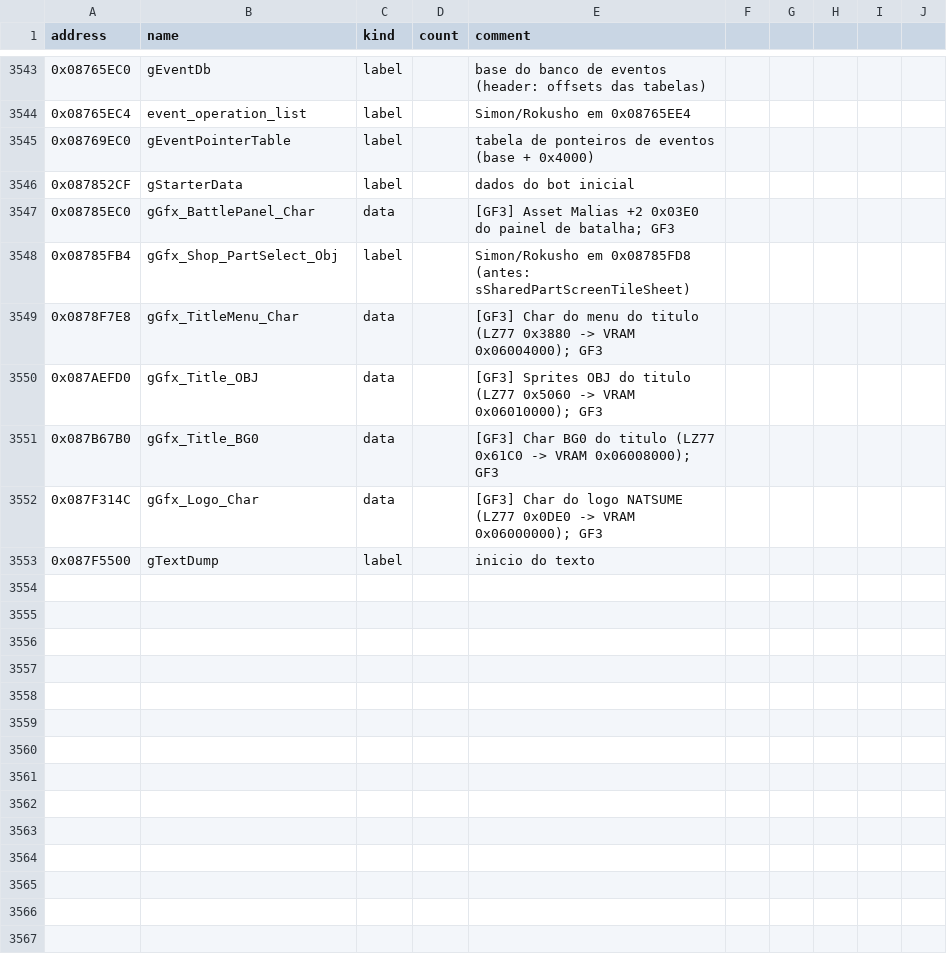
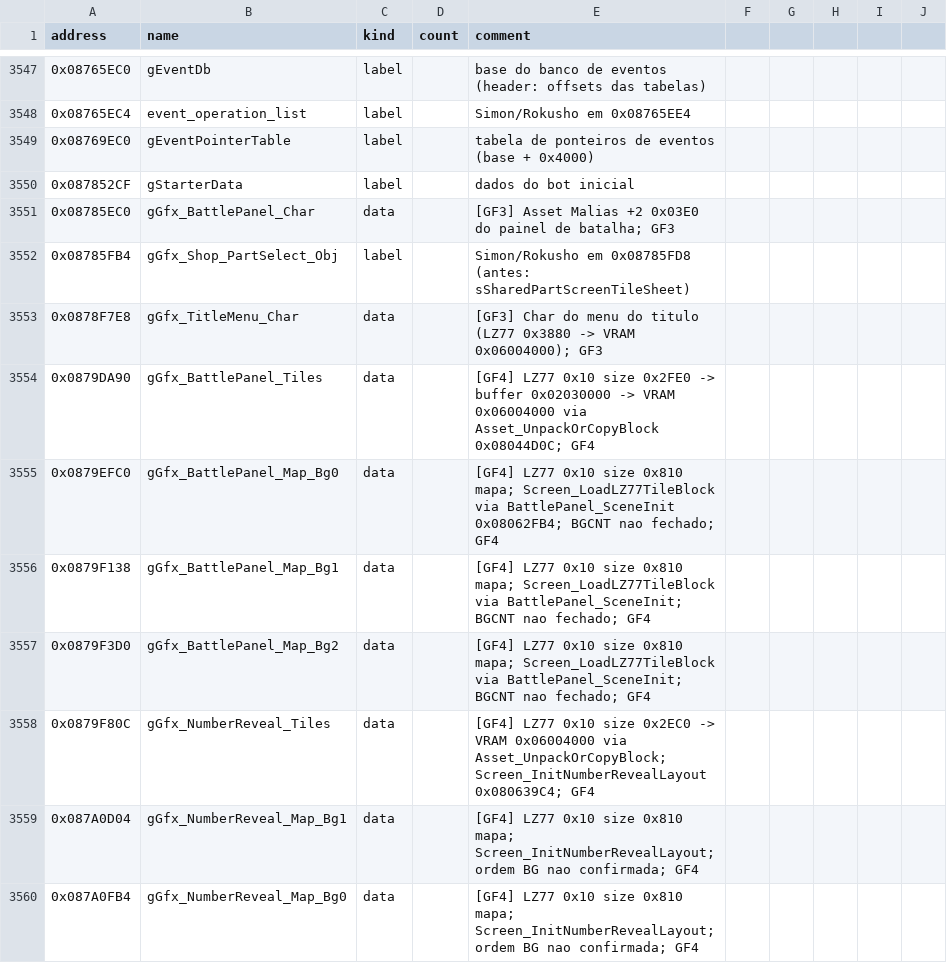
Before and after one commit to jvsdm/Medabots-Romhacking-Toolkit, a CSV file: re/symbols/mtbe.csv, drawn as a sheet; only a part is shown, gaps mark what is left out; the shorter side is filled out with more unchanged rows; the diff covers the shown part only.

```diff
--- a/re/symbols/mtbe.csv
+++ b/re/symbols/mtbe.csv
@@ -3549 +3553,8 @@ address,name,kind,count,comment
 0x0878F7E8,gGfx_TitleMenu_Char,data,,[GF3] Char do menu do titulo (LZ77 0x3880 -> VRAM 0x06004000); GF3
+0x0879DA90,gGfx_BattlePanel_Tiles,data,,[GF4] LZ77 0x10 size 0x2FE0 -> buffer 0x02030000 -> VRAM 0x06004000 via Asset_UnpackOrCopyBlock 0x08044D0C; GF4
+0x0879EFC0,gGfx_BattlePanel_Map_Bg0,data,,[GF4] LZ77 0x10 size 0x810 mapa; Screen_LoadLZ77TileBlock via BattlePanel_SceneInit 0x08062FB4; BGCNT nao fechado; GF4
+0x0879F138,gGfx_BattlePanel_Map_Bg1,data,,[GF4] LZ77 0x10 size 0x810 mapa; Screen_LoadLZ77TileBlock via BattlePanel_SceneInit; BGCNT nao fechado; GF4
+0x0879F3D0,gGfx_BattlePanel_Map_Bg2,data,,[GF4] LZ77 0x10 size 0x810 mapa; Screen_LoadLZ77TileBlock via BattlePanel_SceneInit; BGCNT nao fechado; GF4
+0x0879F80C,gGfx_NumberReveal_Tiles,data,,[GF4] LZ77 0x10 size 0x2EC0 -> VRAM 0x06004000 via Asset_UnpackOrCopyBlock; Screen_InitNumberRevealLayout 0x080639C4; GF4
+0x087A0D04,gGfx_NumberReveal_Map_Bg1,data,,[GF4] LZ77 0x10 size 0x810 mapa; Screen_InitNumberRevealLayout; ordem BG nao confirmada; GF4
+0x087A0FB4,gGfx_NumberReveal_Map_Bg0,data,,[GF4] LZ77 0x10 size 0x810 mapa; Screen_InitNumberRevealLayout; ordem BG nao confirmada; GF4
```
Also changed, not shown: 8 added rows and 8 edited cells elsewhere in this file, re/ghidra/medabots_sync.tsv, 4 other files.
